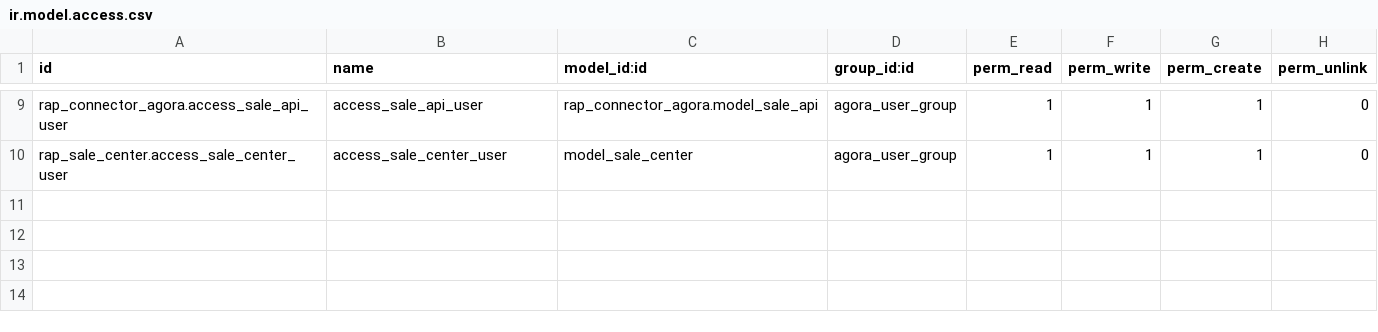
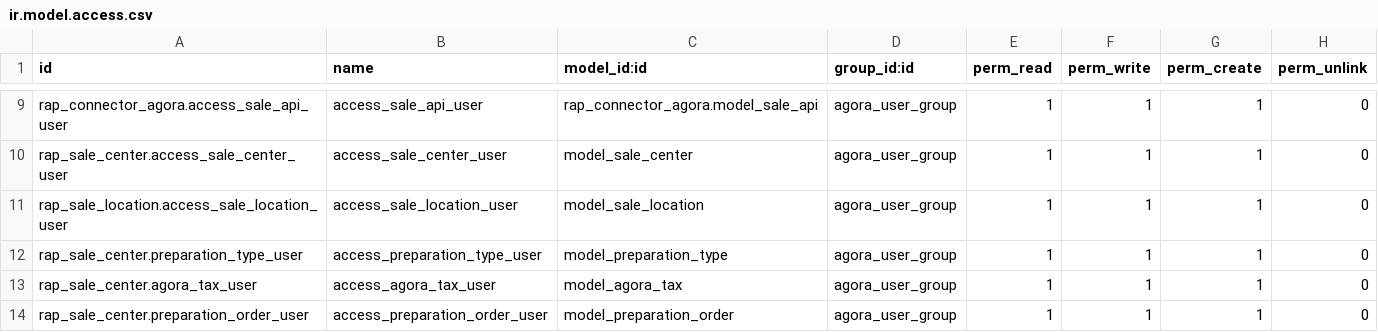
Before and after one commit to rotoclub/rotoclub, a CSV file: rap_connector_agora/security/ir.model.access.csv, drawn as a sheet; only a part is shown, gaps mark what is left out; the diff names each change by its address in the sheet, - before the commit and + after, or states it on an @@ line.

Commit message:
[NEW] Module Agora connector, version antes de cambios importantes

```diff
--- a/rap_connector_agora/security/ir.model.access.csv
+++ b/rap_connector_agora/security/ir.model.access.csv
+row 11: rap_sale_location.access_sale_location_user | access_sale_location_user | model_sale_location | agora_user_group | 1 | 1 | 1 | 0
+row 12: rap_sale_center.preparation_type_user | access_preparation_type_user | model_preparation_type | agora_user_group | 1 | 1 | 1 | 0
+row 13: rap_sale_center.agora_tax_user | access_agora_tax_user | model_agora_tax | agora_user_group | 1 | 1 | 1 | 0
+row 14: rap_sale_center.preparation_order_user | access_preparation_order_user | model_preparation_order | agora_user_group | 1 | 1 | 1 | 0
```
Also changed, not shown: 18 other files.
